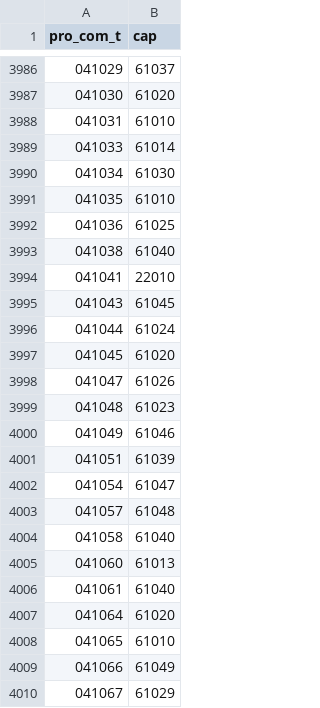
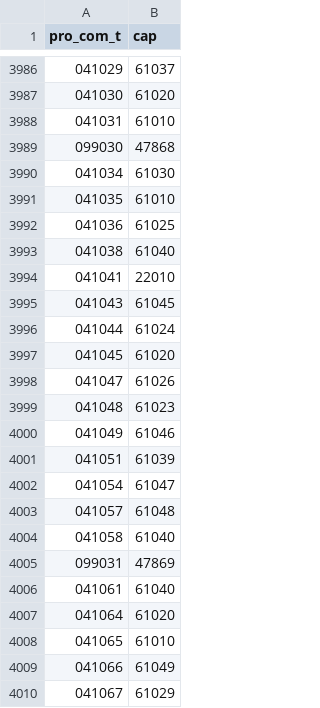
Before and after one commit to opendatasicilia/comuni-italiani, a CSV file: dati/cap.csv, drawn as a sheet; only a part is shown, gaps mark what is left out.

```diff
--- a/dati/cap.csv
+++ b/dati/cap.csv
@@ -3988,3 +3988,3 @@ pro_com_t,cap
 041031,61010
-041033,61014
+099030,47868
 041034,61030
@@ -4004,3 +4004,3 @@ pro_com_t,cap
 041058,61040
-041060,61013
+099031,47869
 041061,61040
```
Also changed, not shown: dati/comuni.csv, dati/mail.csv, 15 other files.
